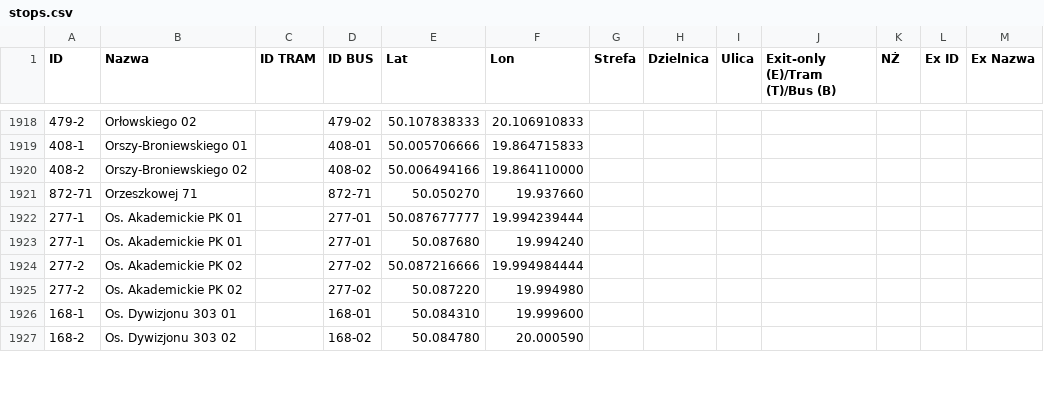
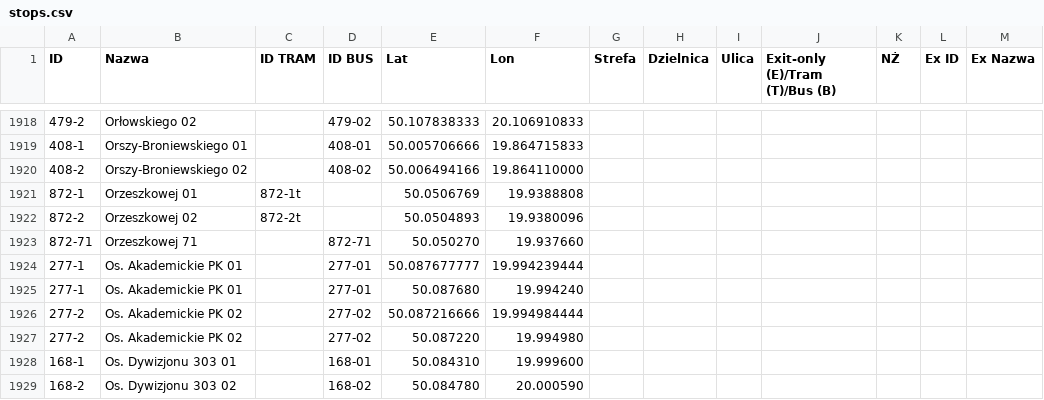
Before and after one commit to RozneOdslonyKMK/Krakow-SIP-SYSTEM, a CSV file: dictionaries/stops.csv, drawn as a sheet; only a part is shown, gaps mark what is left out; the diff names each change by its address in the sheet, - before the commit and + after, or states it on an @@ line.

Commit message:
Słownik z listą przystanków

```diff
--- a/dictionaries/stops.csv
+++ b/dictionaries/stops.csv
+row 1921: 872-1 | Orzeszkowej 01 | 872-1t |  | 50.0506769 | 19.9388808
+row 1922: 872-2 | Orzeszkowej 02 | 872-2t |  | 50.0504893 | 19.9380096
```
